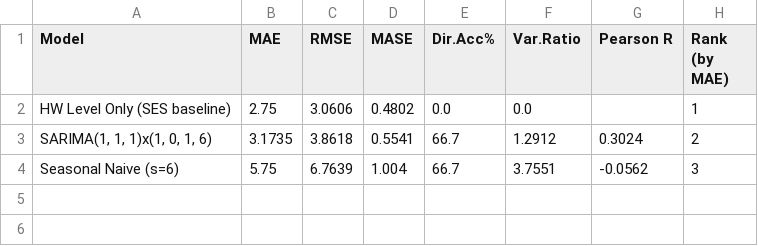
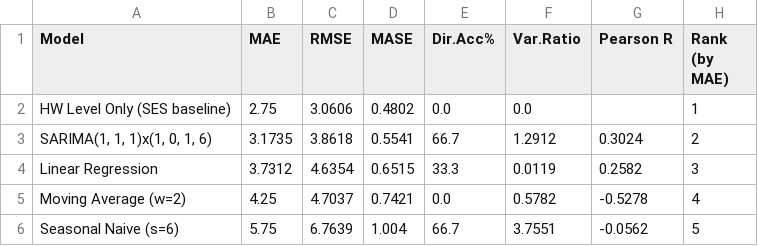
Before and after one commit to KelvinAdamAninang/Thesis-Reservation, a CSV file: python-scheduler-api/data_mining/model_comparison_results.csv, drawn as a sheet.

```diff
--- a/python-scheduler-api/data_mining/model_comparison_results.csv
+++ b/python-scheduler-api/data_mining/model_comparison_results.csv
@@ -3,2 +3,4 @@ HW Level Only (SES baseline),2.75,3.0606,0.4802,0.0,0.0,,1
 "SARIMA(1, 1, 1)x(1, 0, 1, 6)",3.1735,3.8618,0.5541,66.7,1.2912,0.3024,2
-Seasonal Naive (s=6),5.75,6.7639,1.004,66.7,3.7551,-0.0562,3
+Linear Regression,3.7312,4.6354,0.6515,33.3,0.0119,0.2582,3
+Moving Average (w=2),4.25,4.7037,0.7421,0.0,0.5782,-0.5278,4
+Seasonal Naive (s=6),5.75,6.7639,1.004,66.7,3.7551,-0.0562,5
```
Also changed, not shown: python-scheduler-api/data_mining/model_comparison_multimetric_results.csv, python-scheduler-api/data_mining/model_predictions.csv, 5 other files.
